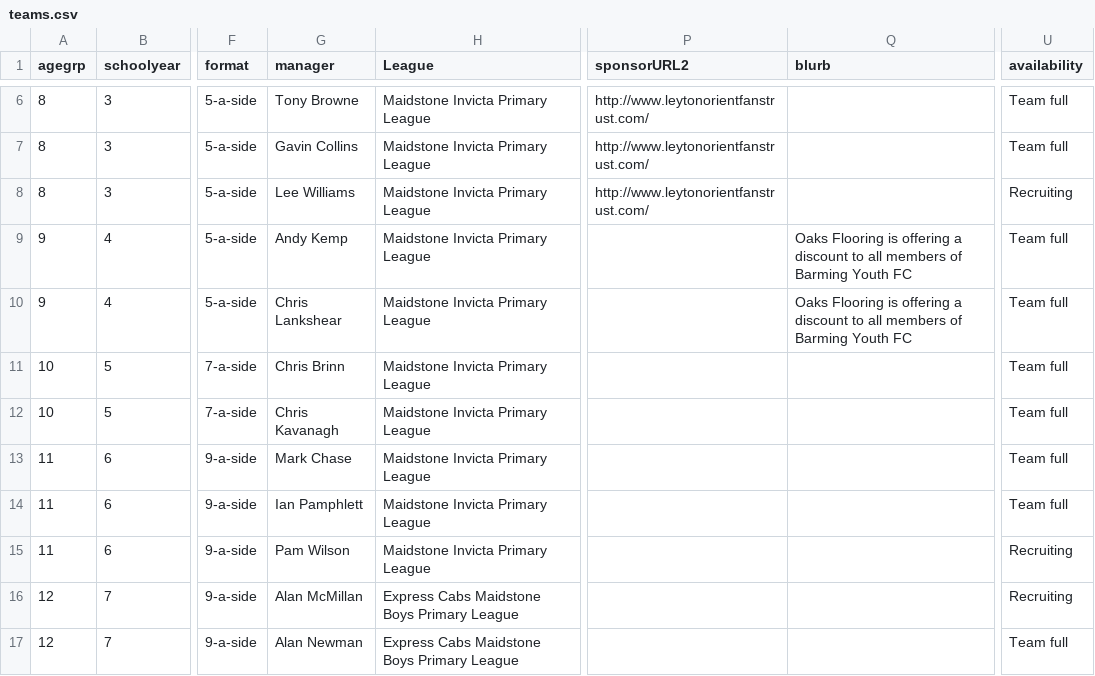
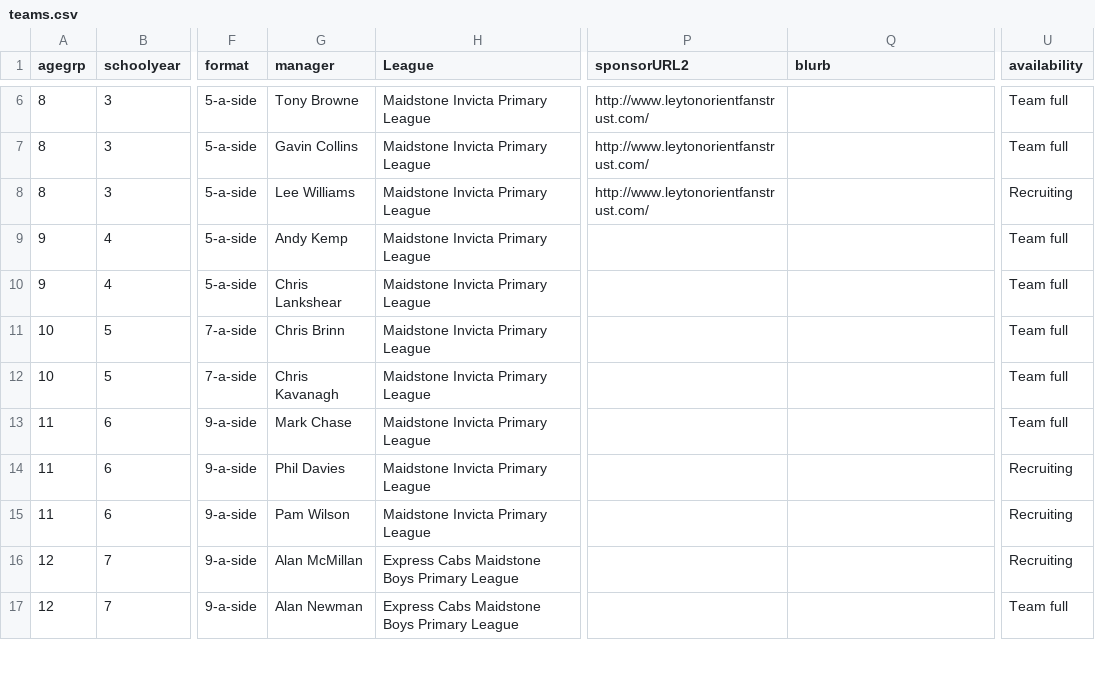
Before and after one commit to BYFC/BYFC.github.io, a CSV file: _data/teams.csv, drawn as a sheet; only a part is shown, gaps mark what is left out; the diff names each change by its address in the sheet, - before the commit and + after, or states it on an @@ line.

Commit message:
Updated team status for several teams

```diff
--- a/_data/teams.csv
+++ b/_data/teams.csv
-Q9:Q10 (blurb): Oaks Flooring is offering a discount to all members of Barming Youth FC
+Q9:Q10 (blurb): (empty)
-G14 (manager): Ian Pamphlett
+G14 (manager): Phil Davies
-U14 (availability): Team full
+U14 (availability): Recruiting
```
Also changed, not shown: 1 other file.
